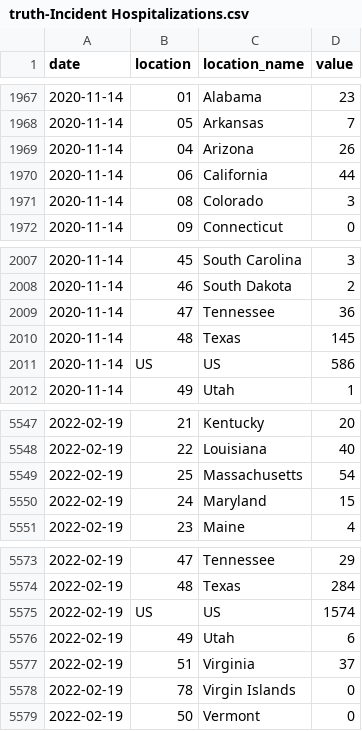
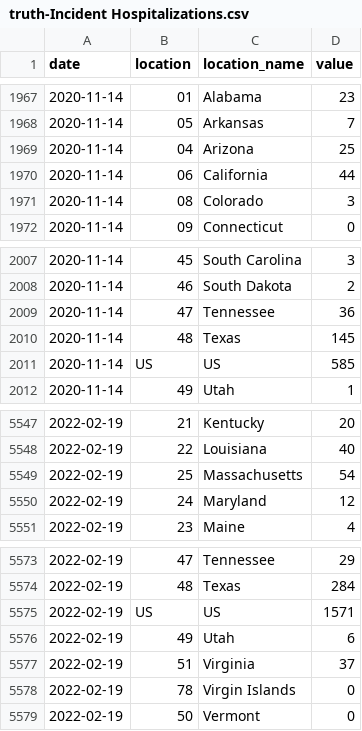
Before and after one commit to vidhi-mody/Flusight-forecast-data, a CSV file: data-truth/truth-Incident Hospitalizations.csv, drawn as a sheet; only a part is shown, gaps mark what is left out.

```diff
--- a/data-truth/truth-Incident Hospitalizations.csv
+++ b/data-truth/truth-Incident Hospitalizations.csv
@@ -1968,3 +1968,3 @@ date,location,location_name,value
 2020-11-14,05,Arkansas,7
-2020-11-14,04,Arizona,26
+2020-11-14,04,Arizona,25
 2020-11-14,06,California,44
@@ -2010,3 +2010,3 @@ date,location,location_name,value
 2020-11-14,48,Texas,145
-2020-11-14,US,US,586
+2020-11-14,US,US,585
 2020-11-14,49,Utah,1
@@ -5549,3 +5549,3 @@ date,location,location_name,value
 2022-02-19,25,Massachusetts,54
-2022-02-19,24,Maryland,15
+2022-02-19,24,Maryland,12
 2022-02-19,23,Maine,4
@@ -5574,3 +5574,3 @@ date,location,location_name,value
 2022-02-19,48,Texas,284
-2022-02-19,US,US,1574
+2022-02-19,US,US,1571
 2022-02-19,49,Utah,6
```
